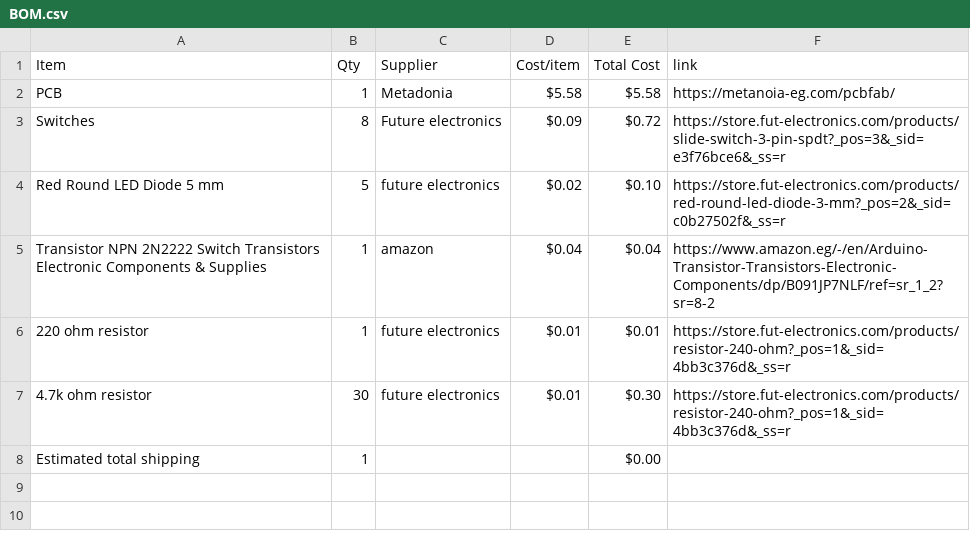
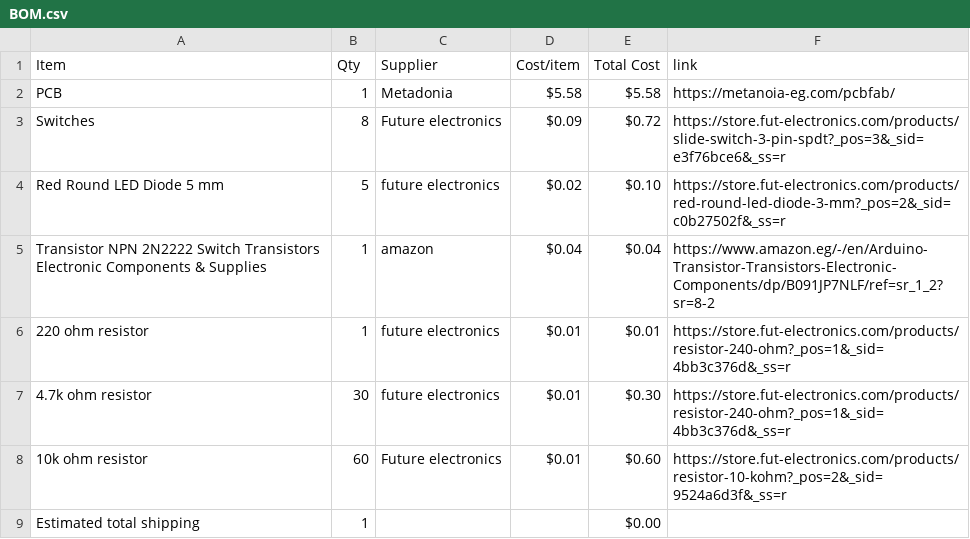
Before and after one commit to mohamedtaherno22-cmyk/4-Bit_Adder, a CSV file: BOM.csv, drawn as a sheet; the diff names each change by its address in the sheet, - before the commit and + after, or states it on an @@ line.

Commit message:
Sync 4-Bit Adder from Half Life

```diff
--- a/BOM.csv
+++ b/BOM.csv
+row 8: 10k ohm resistor | 60 | Future electronics | $0.01 | $0.60 | https://store.fut-electronics.com/products/resistor-10-kohm?_pos=2&_sid=9524a6d3f&_ss=r
```
